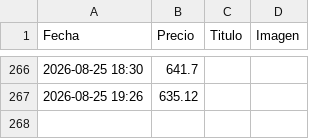
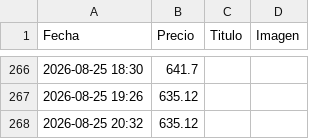
Before and after one commit to rastreadorlumix/panel-precios, a CSV file: historial_precios.csv, drawn as a sheet; only a part is shown, gaps mark what is left out.

```diff
--- a/historial_precios.csv
+++ b/historial_precios.csv
@@ -267 +267,2 @@ Fecha,Precio,Titulo,Imagen
 2026-08-25 19:26,635.12,,
+2026-08-25 20:32,635.12,,
```
Also changed, not shown: 1 other file.
